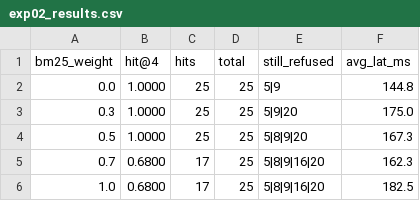
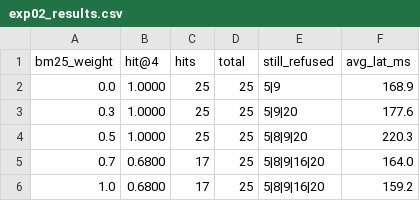
Before and after one commit to robinshaun113/idc-solution-rag-assistant, a CSV file: experiments/exp02_results.csv, drawn as a sheet.

```diff
--- a/experiments/exp02_results.csv
+++ b/experiments/exp02_results.csv
@@ -1,6 +1,6 @@
 bm25_weight,hit@4,hits,total,still_refused,avg_lat_ms
-0.0,1.0000,25,25,5|9,144.8
-0.3,1.0000,25,25,5|9|20,175.0
-0.5,1.0000,25,25,5|8|9|20,167.3
-0.7,0.6800,17,25,5|8|9|16|20,162.3
-1.0,0.6800,17,25,5|8|9|16|20,182.5
+0.0,1.0000,25,25,5|9,168.9
+0.3,1.0000,25,25,5|9|20,177.6
+0.5,1.0000,25,25,5|8|9|20,220.3
+0.7,0.6800,17,25,5|8|9|16|20,164.0
+1.0,0.6800,17,25,5|8|9|16|20,159.2
```
Also changed, not shown: 3 other files.
